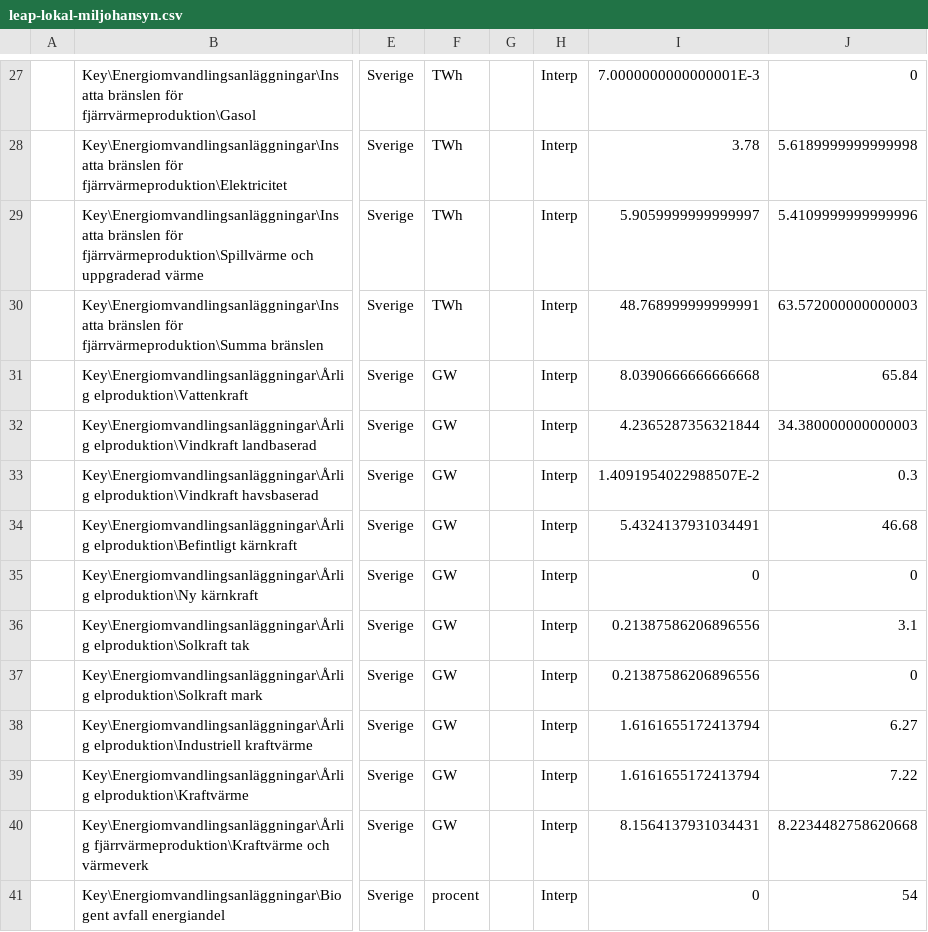
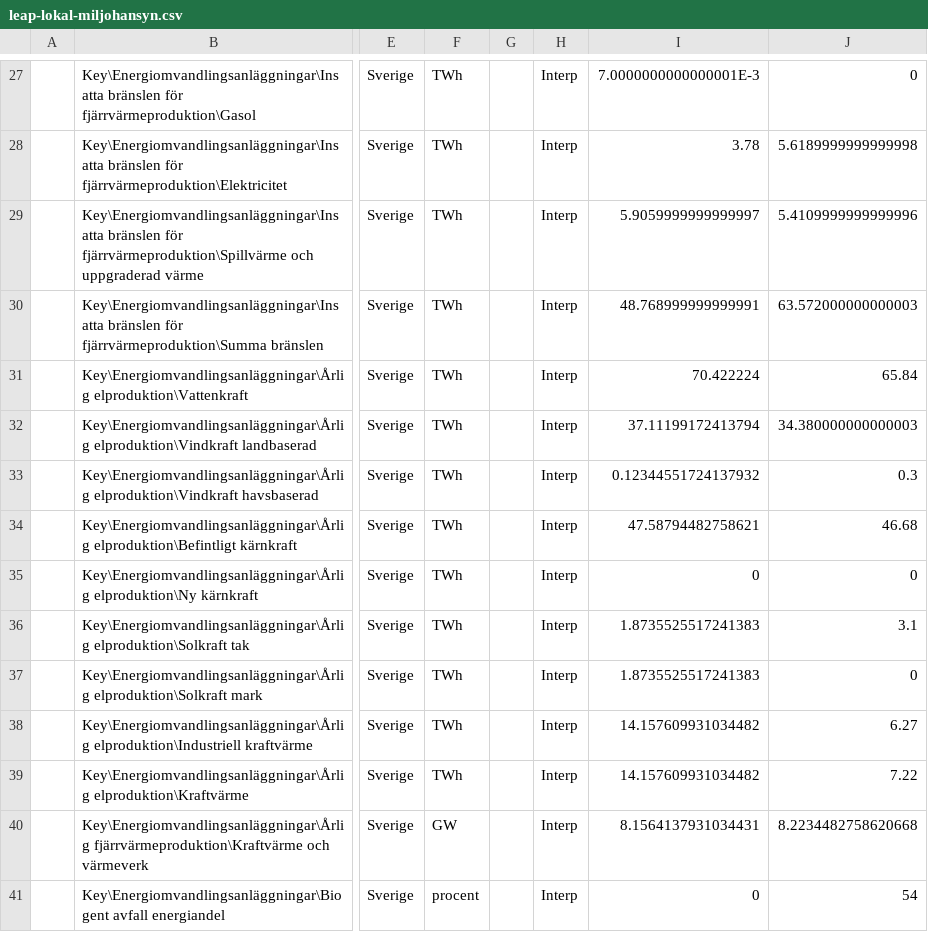
Before and after one commit to Sustainable-Action-Foundation/eco-planner, a CSV file: scripts/prisma/seed/data/leap-lokal-miljohansyn.csv, drawn as a sheet; only a part is shown, gaps mark what is left out; the diff names each change by its address in the sheet, - before the commit and + after, or states it on an @@ line.

Commit message:
leap seed: årlig elproduktion 2022 avg GW -> TWh, relabel unit

```diff
--- a/scripts/prisma/seed/data/leap-lokal-miljohansyn.csv
+++ b/scripts/prisma/seed/data/leap-lokal-miljohansyn.csv
-F31:F39: GW
+F31:F39: TWh
-I31: 8.0390666666666668
+I31: 70.422224
-I32: 4.2365287356321844
+I32: 37.11199172413794
-I33: 1.4091954022988507E-2
+I33: 0.12344551724137932
-I34: 5.4324137931034491
+I34: 47.58794482758621
-I36:I37: 0.21387586206896556
+I36:I37: 1.8735525517241383
-I38:I39: 1.6161655172413794
+I38:I39: 14.157609931034482
```
